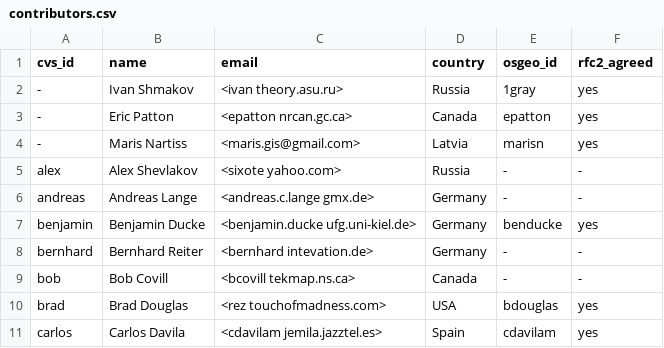
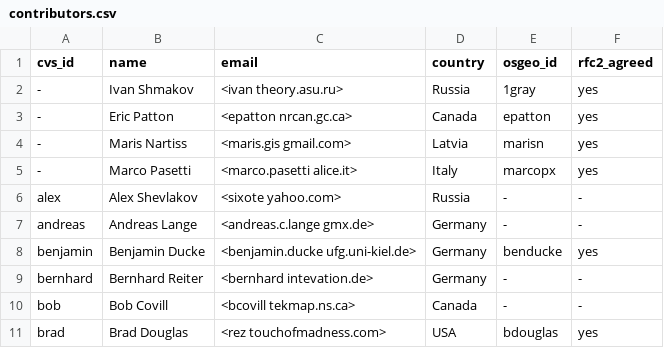
Before and after one commit to grass-svn2git/grass, a CSV file: contributors.csv, drawn as a sheet; only a part is shown; the shorter side is filled out with more unchanged rows.

Commit message:
+Marco Pasetti
git-svn-id: https://svn.osgeo.org/grass/grass/trunk@31427 15284696-431f-4ddb-bdfa-cd5b030d7da7

```diff
--- a/contributors.csv
+++ b/contributors.csv
@@ -3,3 +3,4 @@ cvs_id,name,email,country,osgeo_id,rfc2_agreed
 -,Eric Patton,<epatton nrcan.gc.ca>,Canada,epatton,yes
--,Maris Nartiss,<maris.gis@gmail.com>,Latvia,marisn,yes
+-,Maris Nartiss,<maris.gis gmail.com>,Latvia,marisn,yes
+-,Marco Pasetti,<marco.pasetti alice.it>,Italy,marcopx,yes
 alex,Alex Shevlakov,<sixote yahoo.com>,Russia,-,-
```
